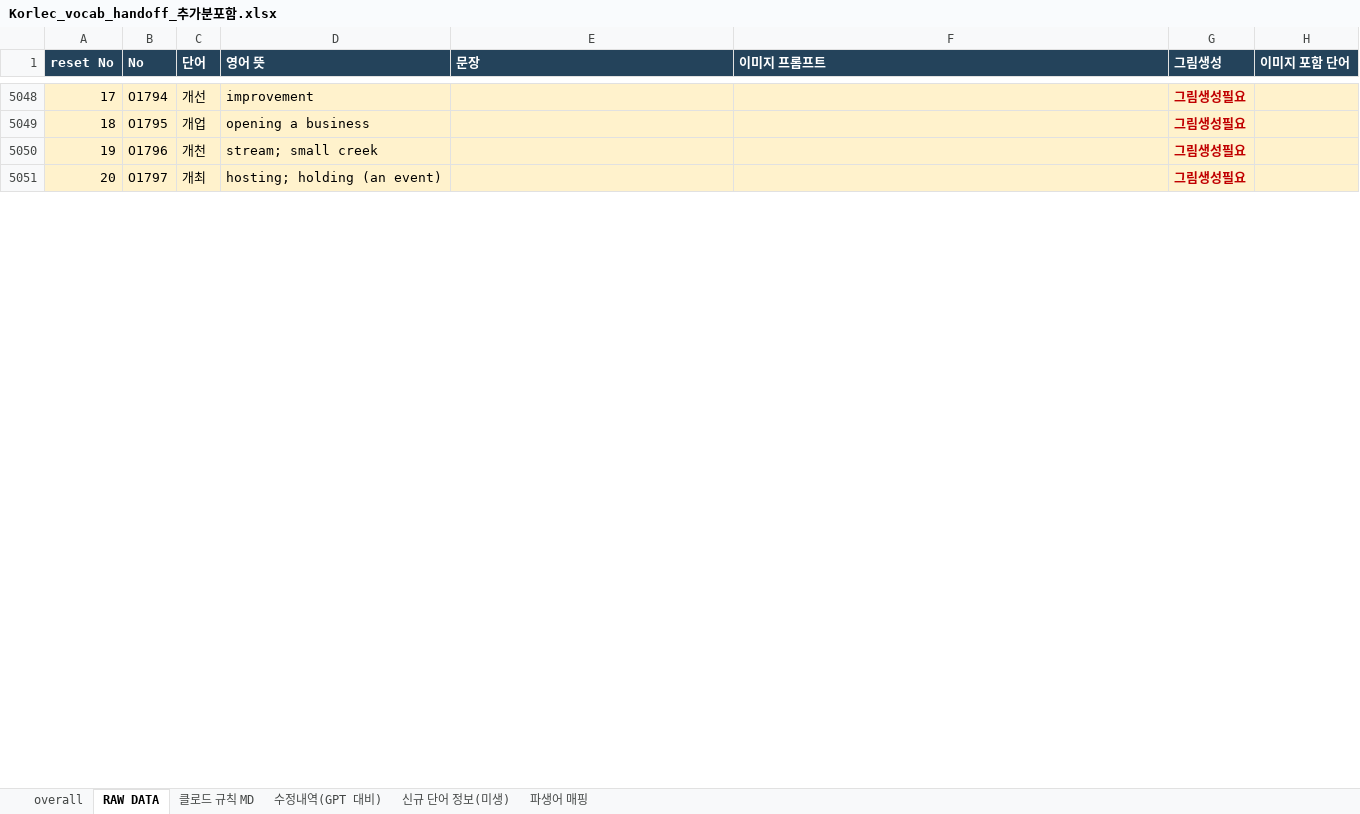
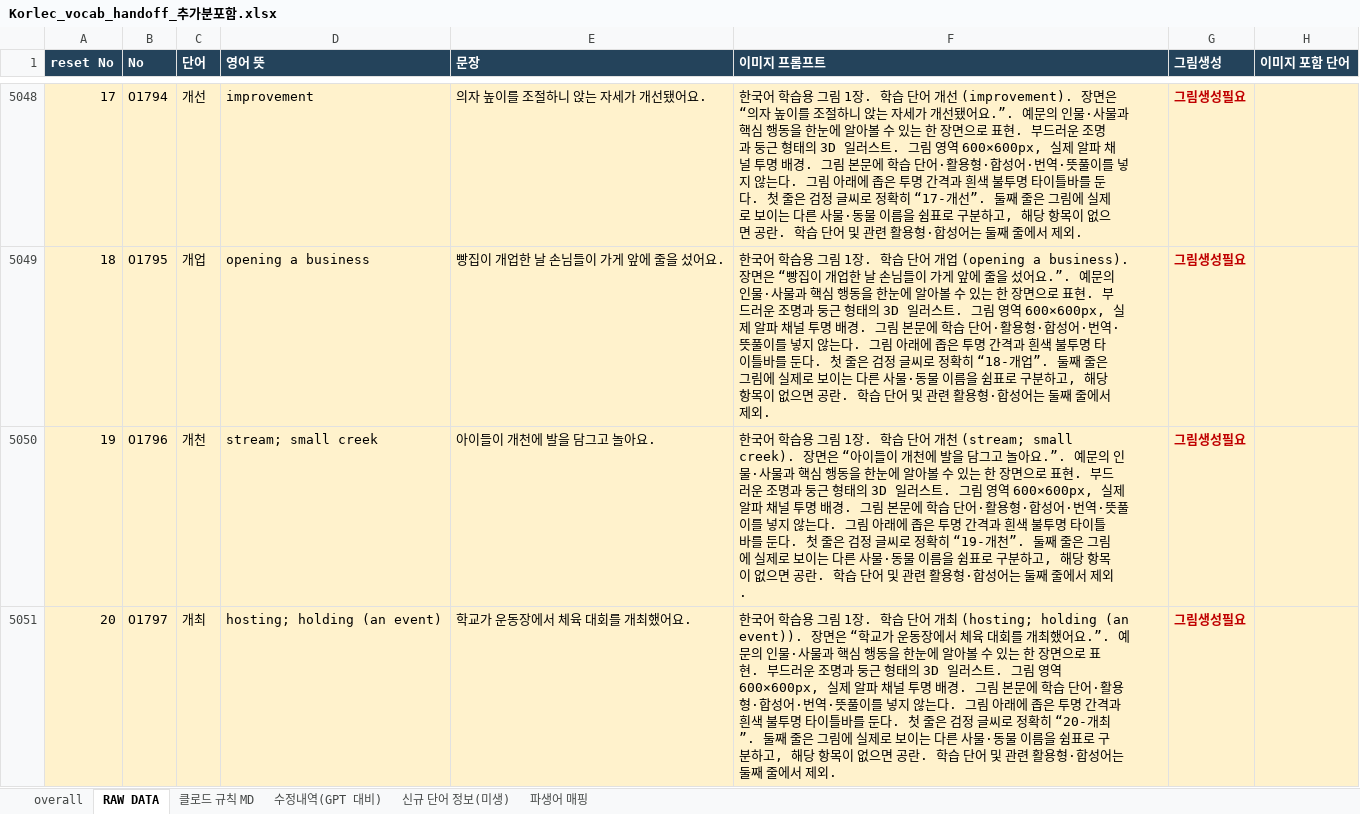
Before and after one commit to ryujel/Study-06, an Excel workbook: Korlec_vocab_handoff_추가분포함.xlsx, sheet RAW DATA, drawn as a sheet; only a part is shown, gaps mark what is left out; values as stored, in another font and other column widths than the file's, no borders; table styles not drawn; the diff covers the shown part only; the diff names each change by its address in the sheet, - before the commit and + after, or states it on an @@ line.

```diff
--- a/Korlec_vocab_handoff_추가분포함.xlsx (sheet RAW DATA)
+++ b/Korlec_vocab_handoff_추가분포함.xlsx (sheet RAW DATA)
-E5048 (문장): (empty)
+E5048 (문장): 의자 높이를 조절하니 앉는 자세가 개선됐어요.
-F5048 (이미지 프롬프트): (empty)
+F5048 (이미지 프롬프트): 한국어 학습용 그림 1장. 학습 단어 개선 (improvement). 장면은 “의자 높이를 조절하니 앉는 자세가 개선됐어요.”. 예문의 인물·사물과 핵심 행동을 한눈에 알아볼 수 있는 한 장면으로 표현. 부드러운 조명과 둥근 형태의 3D 일러스트. 그림 영역 600×600px, 실제 알파 채널 투명 배경. 그림 본문에 학습 단어·활용형·합성어·번역·뜻풀이를 넣지 않는다. 그림 아래에 좁은 투명 간격과 흰색 불투명 타이틀바를 둔다. 첫 줄은 검정 글씨로 정확히 “17-개선”. 둘째 줄은 그림에 실제로 보이는 다른 사물·동물 이름을 쉼표로 구분하고, 해당 항목이 없으면 공란. 학습 단어 및 관련 활용형·합성어는 둘째 줄에서 제외.
-E5049 (문장): (empty)
+E5049 (문장): 빵집이 개업한 날 손님들이 가게 앞에 줄을 섰어요.
-F5049 (이미지 프롬프트): (empty)
+F5049 (이미지 프롬프트): 한국어 학습용 그림 1장. 학습 단어 개업 (opening a business). 장면은 “빵집이 개업한 날 손님들이 가게 앞에 줄을 섰어요.”. 예문의 인물·사물과 핵심 행동을 한눈에 알아볼 수 있는 한 장면으로 표현. 부드러운 조명과 둥근 형태의 3D 일러스트. 그림 영역 600×600px, 실제 알파 채널 투명 배경. 그림 본문에 학습 단어·활용형·합성어·번역·뜻풀이를 넣지 않는다. 그림 아래에 좁은 투명 간격과 흰색 불투명 타이틀바를 둔다. 첫 줄은 검정 글씨로 정확히 “18-개업”. 둘째 줄은 그림에 실제로 보이는 다른 사물·동물 이름을 쉼표로 구분하고, 해당 항목이 없으면 공란. 학습 단어 및 관련 활용형·합성어는 둘째 줄에서 제외.
-E5050 (문장): (empty)
+E5050 (문장): 아이들이 개천에 발을 담그고 놀아요.
-F5050 (이미지 프롬프트): (empty)
+F5050 (이미지 프롬프트): 한국어 학습용 그림 1장. 학습 단어 개천 (stream; small creek). 장면은 “아이들이 개천에 발을 담그고 놀아요.”. 예문의 인물·사물과 핵심 행동을 한눈에 알아볼 수 있는 한 장면으로 표현. 부드러운 조명과 둥근 형태의 3D 일러스트. 그림 영역 600×600px, 실제 알파 채널 투명 배경. 그림 본문에 학습 단어·활용형·합성어·번역·뜻풀이를 넣지 않는다. 그림 아래에 좁은 투명 간격과 흰색 불투명 타이틀바를 둔다. 첫 줄은 검정 글씨로 정확히 “19-개천”. 둘째 줄은 그림에 실제로 보이는 다른 사물·동물 이름을 쉼표로 구분하고, 해당 항목이 없으면 공란. 학습 단어 및 관련 활용형·합성어는 둘째 줄에서 제외.
-E5051 (문장): (empty)
+E5051 (문장): 학교가 운동장에서 체육 대회를 개최했어요.
-F5051 (이미지 프롬프트): (empty)
+F5051 (이미지 프롬프트): 한국어 학습용 그림 1장. 학습 단어 개최 (hosting; holding (an event)). 장면은 “학교가 운동장에서 체육 대회를 개최했어요.”. 예문의 인물·사물과 핵심 행동을 한눈에 알아볼 수 있는 한 장면으로 표현. 부드러운 조명과 둥근 형태의 3D 일러스트. 그림 영역 600×600px, 실제 알파 채널 투명 배경. 그림 본문에 학습 단어·활용형·합성어·번역·뜻풀이를 넣지 않는다. 그림 아래에 좁은 투명 간격과 흰색 불투명 타이틀바를 둔다. 첫 줄은 검정 글씨로 정확히 “20-개최”. 둘째 줄은 그림에 실제로 보이는 다른 사물·동물 이름을 쉼표로 구분하고, 해당 항목이 없으면 공란. 학습 단어 및 관련 활용형·합성어는 둘째 줄에서 제외.
```
Also changed, not shown: 1894 edited cells elsewhere in this sheet.
